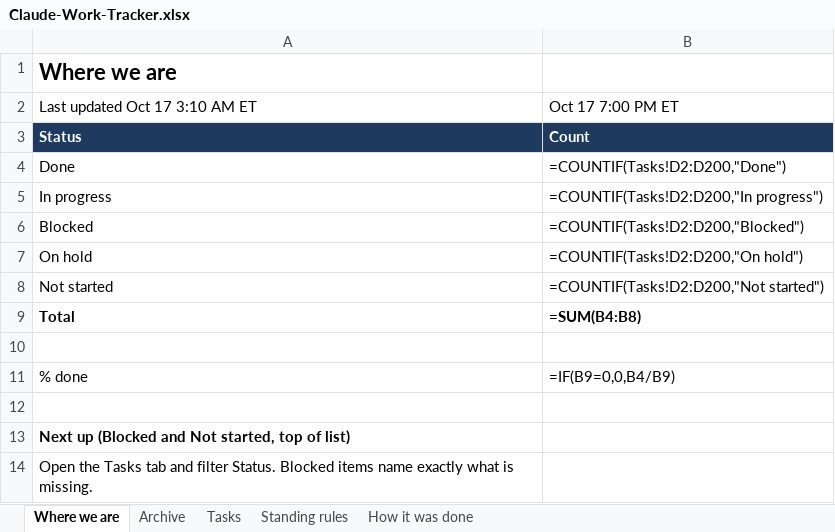
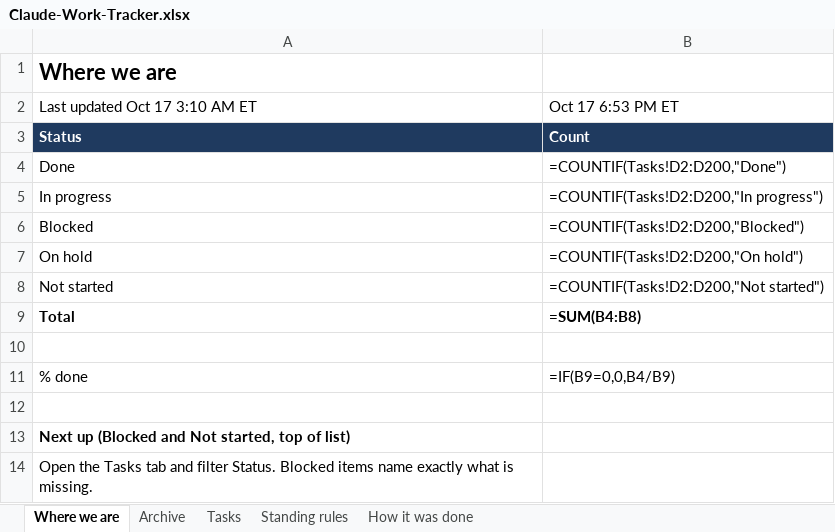
Before and after one commit to nekohusser-beep/morning-word-videos., an Excel workbook: overnight/Claude-Work-Tracker.xlsx, sheet Where we are, drawn as a sheet; values as stored, in another font and other column widths than the file's, no borders; formulas without a stored value are shown as written; the diff names each change by its address in the sheet, - before the commit and + after, or states it on an @@ line.

```diff
--- a/overnight/Claude-Work-Tracker.xlsx (sheet Where we are)
+++ b/overnight/Claude-Work-Tracker.xlsx (sheet Where we are)
-B2: Oct 17 7:00 PM ET
+B2: Oct 17 6:53 PM ET
```
Also changed, not shown: sheet Tasks.
